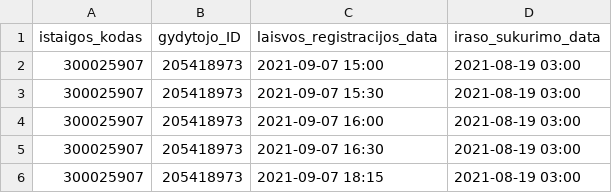
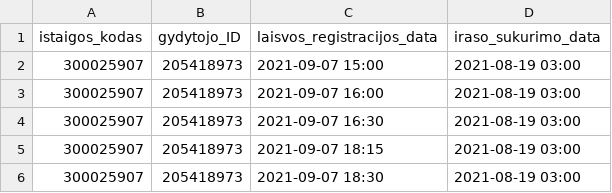
Before and after one commit to sveikatos-klinika/registrations_sveikatos-klinika, a CSV file: 300025907_free_registrations.csv, drawn as a sheet; only a part is shown; the shorter side is filled out with more unchanged rows.

Commit message:
Sveikatos klinika automatic update 2

```diff
--- a/300025907_free_registrations.csv
+++ b/300025907_free_registrations.csv
@@ -2,3 +2,2 @@ istaigos_kodas;gydytojo_ID;laisvos_registracijos_data;iraso_sukurimo_data
 300025907;205418973;2021-09-07 15:00;2021-08-19 03:00
-300025907;205418973;2021-09-07 15:30;2021-08-19 03:00
 300025907;205418973;2021-09-07 16:00;2021-08-19 03:00
```
